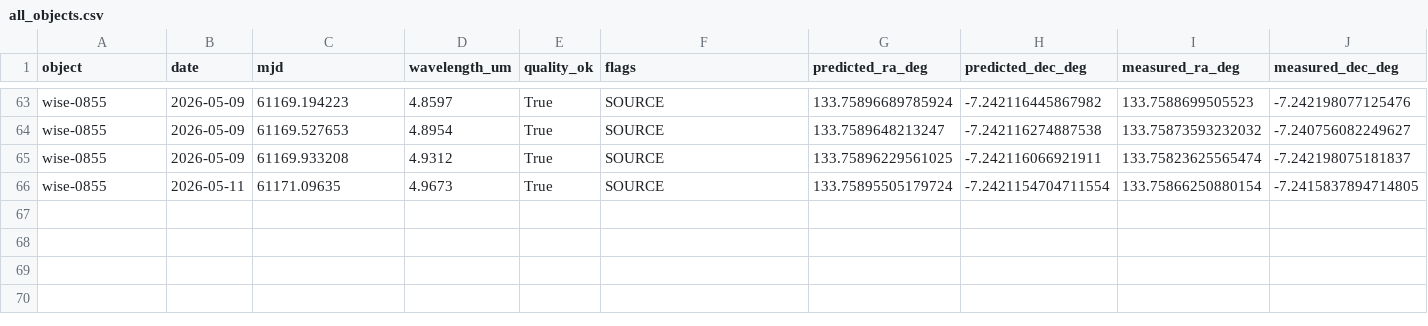
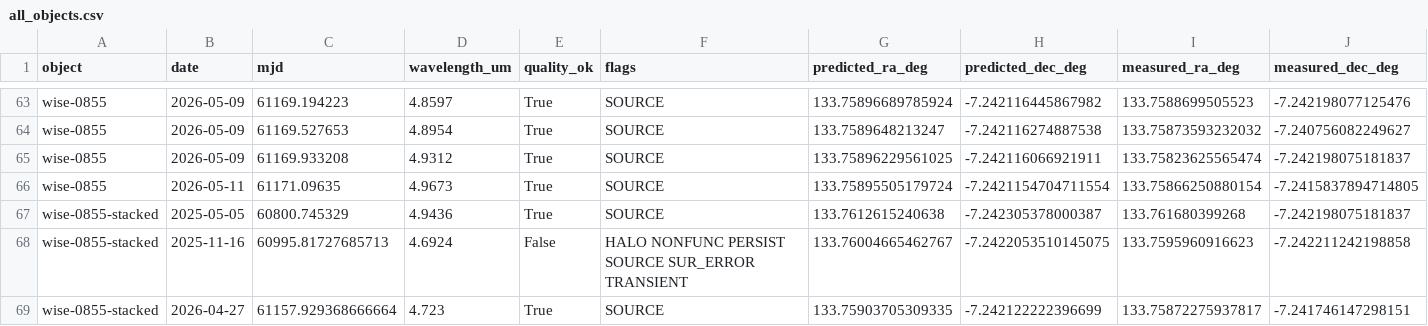
Before and after one commit to teoaguiilar/skyshift, a CSV file: science/csv/all_objects.csv, drawn as a sheet; only a part is shown, gaps mark what is left out; rows hold the shown columns only; the diff names each change by its address in the sheet, - before the commit and + after, or states it on an @@ line.

Commit message:
Stack SPHEREx images per visit: WISE 0855 detected (S/N ~18)

```diff
--- a/science/csv/all_objects.csv
+++ b/science/csv/all_objects.csv
+row 67: wise-0855-stacked | 2025-05-05 | 60800.745329 | 4.9436 | True | SOURCE | 133.7612615240638 | -7.242305378000387 | 133.761680399268 | -7.242198075181837
+row 68: wise-0855-stacked | 2025-11-16 | 60995.81727685713 | 4.6924 | False | HALO NONFUNC PERSIST SOURCE SUR_ERROR TRANSIENT | 133.76004665462767 | -7.2422053510145075 | 133.7595960916623 | -7.242211242198858
+row 69: wise-0855-stacked | 2026-04-27 | 61157.929368666664 | 4.723 | True | SOURCE | 133.75903705309335 | -7.242122222396699 | 133.75872275937817 | -7.241746147298151
```
Also changed, not shown: 6 other files.
